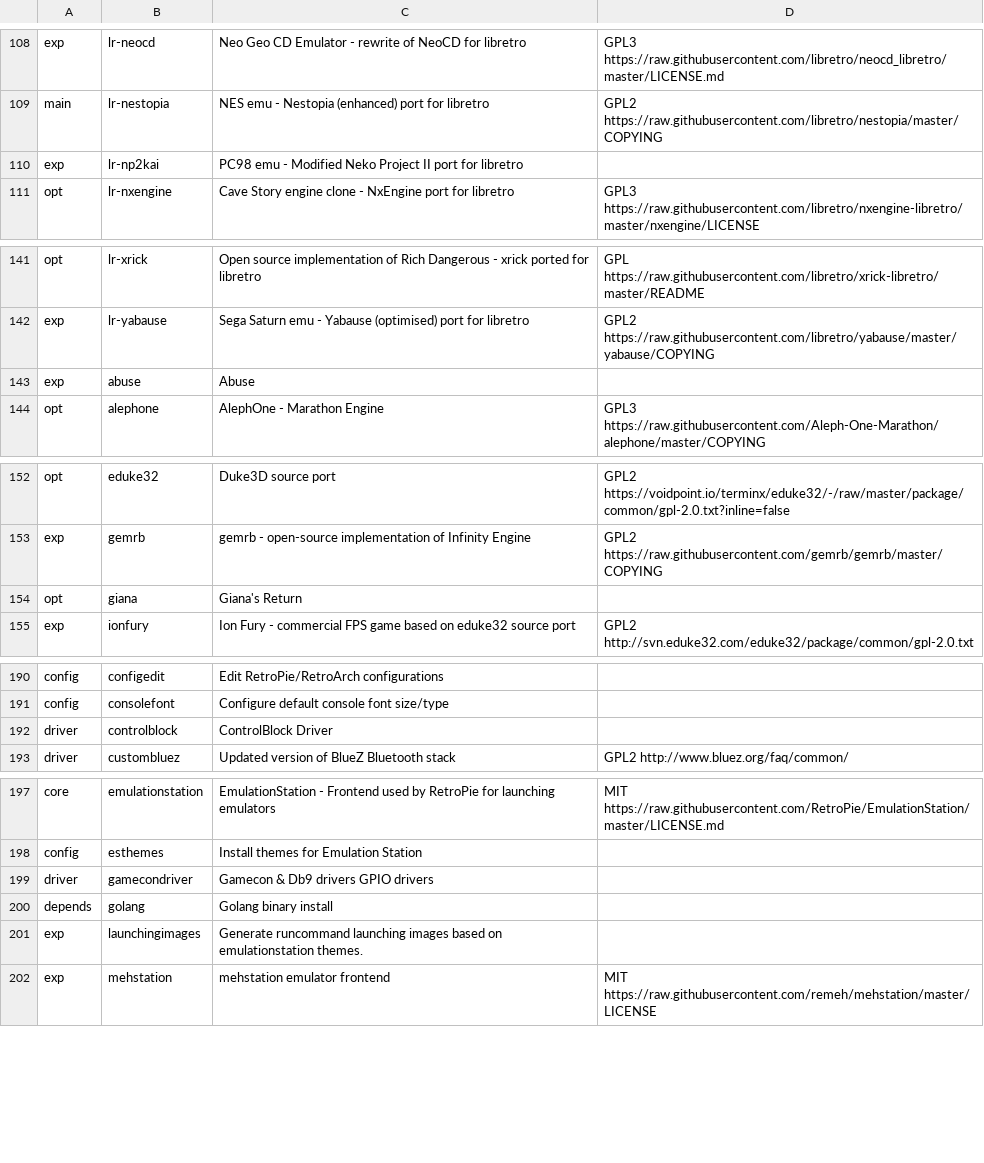
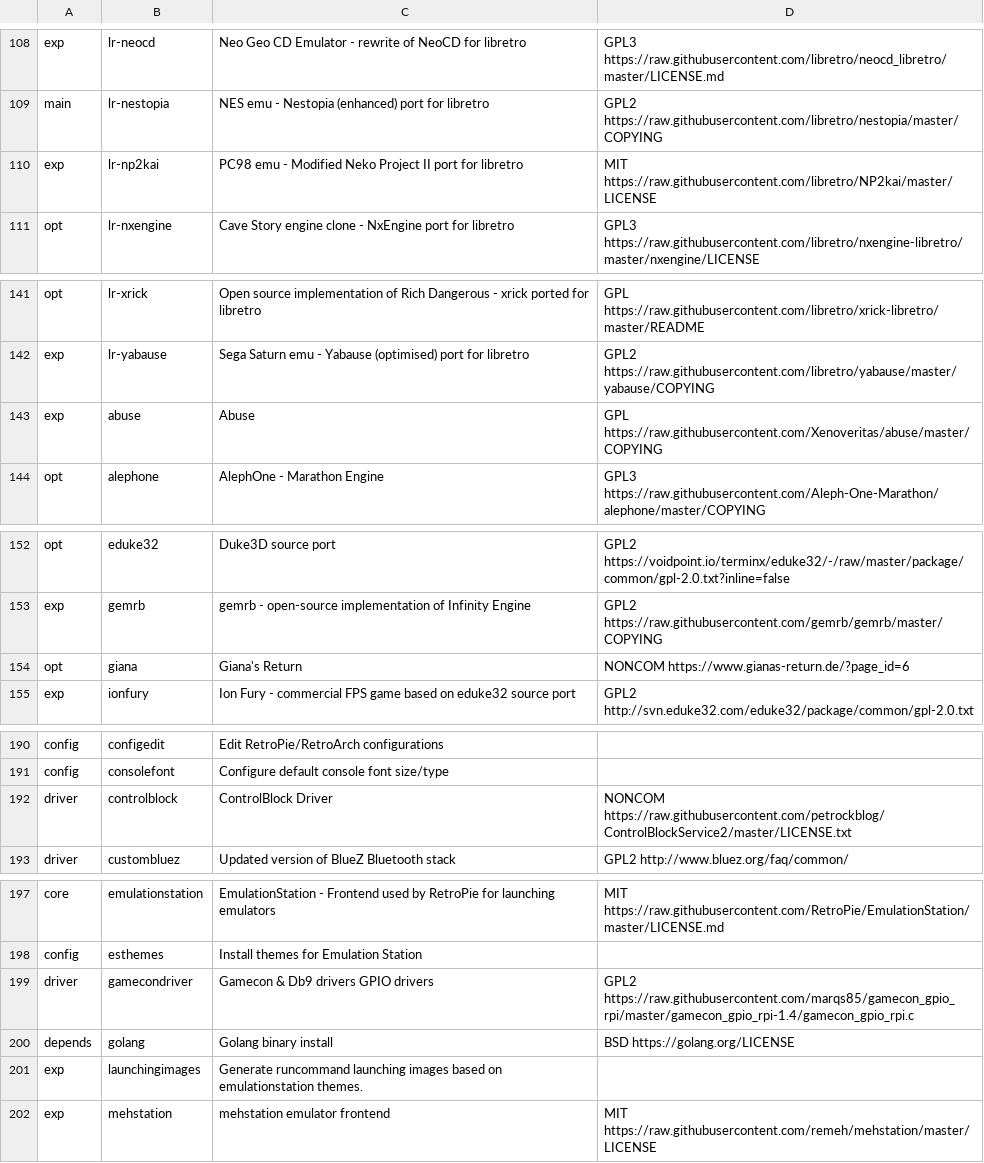
Before and after one commit to mmatyas/retropie-pkglicences, a CSV file: packages.csv, drawn as a sheet; only a part is shown, gaps mark what is left out; the diff covers the shown part only.

Commit message:
Deploy mmatyas/retropie-pkglicences to github.com/mmatyas/retropie-pkglicences.git:gh-pages

```diff
--- a/packages.csv
+++ b/packages.csv
@@ -109,3 +109,3 @@ exp;lr-neocd;Neo Geo CD Emulator - rewrite of NeoCD for libretro;GPL3 https://ra
 main;lr-nestopia;NES emu - Nestopia (enhanced) port for libretro;GPL2 https://raw.githubusercontent.com/libretro/nestopia/master/COPYING;
-exp;lr-np2kai;PC98 emu - Modified Neko Project II port for libretro;;
+exp;lr-np2kai;PC98 emu - Modified Neko Project II port for libretro;MIT https://raw.githubusercontent.com/libretro/NP2kai/master/LICENSE;
 opt;lr-nxengine;Cave Story engine clone - NxEngine port for libretro;GPL3 https://raw.githubusercontent.com/libretro/nxengine-libretro/master/nxengine/LICENSE;
@@ -142,3 +142,3 @@ opt;lr-xrick;Open source implementation of Rich Dangerous - xrick ported for lib
 exp;lr-yabause;Sega Saturn emu - Yabause (optimised) port for libretro;GPL2 https://raw.githubusercontent.com/libretro/yabause/master/yabause/COPYING;
-exp;abuse;Abuse;;
+exp;abuse;Abuse;GPL https://raw.githubusercontent.com/Xenoveritas/abuse/master/COPYING;
 opt;alephone;AlephOne - Marathon Engine;GPL3 https://raw.githubusercontent.com/Aleph-One-Marathon/alephone/master/COPYING;
@@ -153,3 +153,3 @@ opt;eduke32;Duke3D source port;GPL2 https://voidpoint.io/terminx/eduke32/-/raw/m
 exp;gemrb;gemrb - open-source implementation of Infinity Engine;GPL2 https://raw.githubusercontent.com/gemrb/gemrb/master/COPYING;
-opt;giana;Giana's Return;;
+opt;giana;Giana's Return;NONCOM https://www.gianas-return.de/?page_id=6;
 exp;ionfury;Ion Fury - commercial FPS game based on eduke32 source port;GPL2 http://svn.eduke32.com/eduke32/package/common/gpl-2.0.txt;
@@ -191,3 +191,3 @@ config;configedit;Edit RetroPie/RetroArch configurations;;
 config;consolefont;Configure default console font size/type;;
-driver;controlblock;ControlBlock Driver;;
+driver;controlblock;ControlBlock Driver;NONCOM https://raw.githubusercontent.com/petrockblog/ControlBlockService2/master/LICENSE.txt;
 driver;custombluez;Updated version of BlueZ Bluetooth stack;GPL2 http://www.bluez.org/faq/common/;
@@ -198,4 +198,4 @@ core;emulationstation;EmulationStation - Frontend used by RetroPie for launching
 config;esthemes;Install themes for Emulation Station;;
-driver;gamecondriver;Gamecon & Db9 drivers GPIO drivers;;
-depends;golang;Golang binary install;;
+driver;gamecondriver;Gamecon & Db9 drivers GPIO drivers;GPL2 https://raw.githubusercontent.com/marqs85/gamecon_gpio_rpi/master/gamecon_gpio_rpi-1.4/gamecon_gpio_rpi.c;
+depends;golang;Golang binary install;BSD https://golang.org/LICENSE;
 exp;launchingimages;Generate runcommand launching images based on emulationstation themes.;;
```
Also changed, not shown: 1 edited cell elsewhere in this file, 1 other file.
